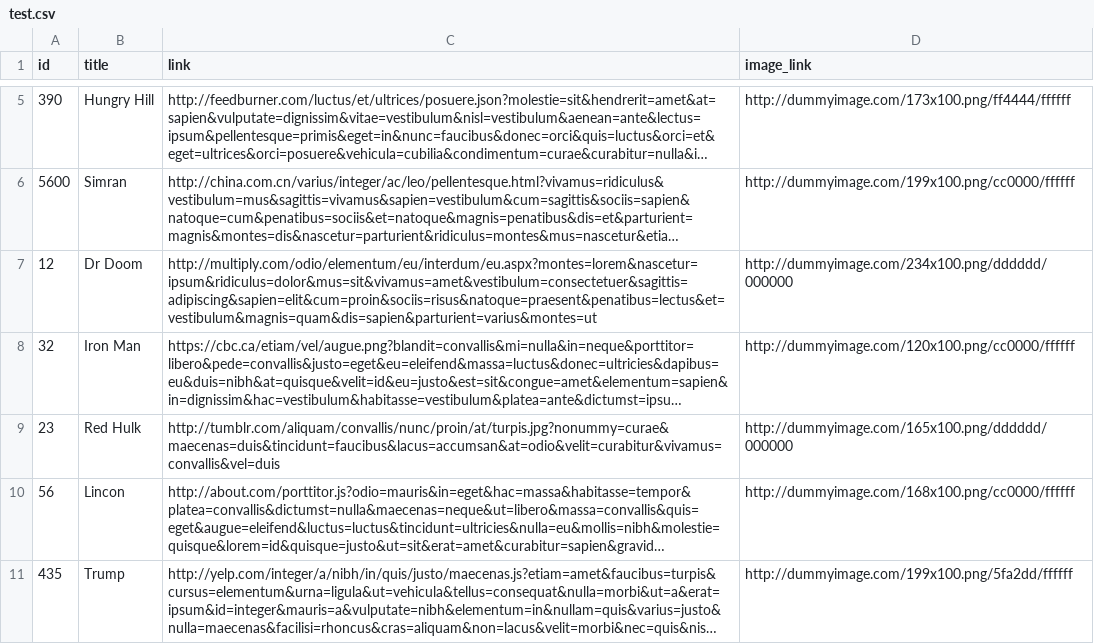
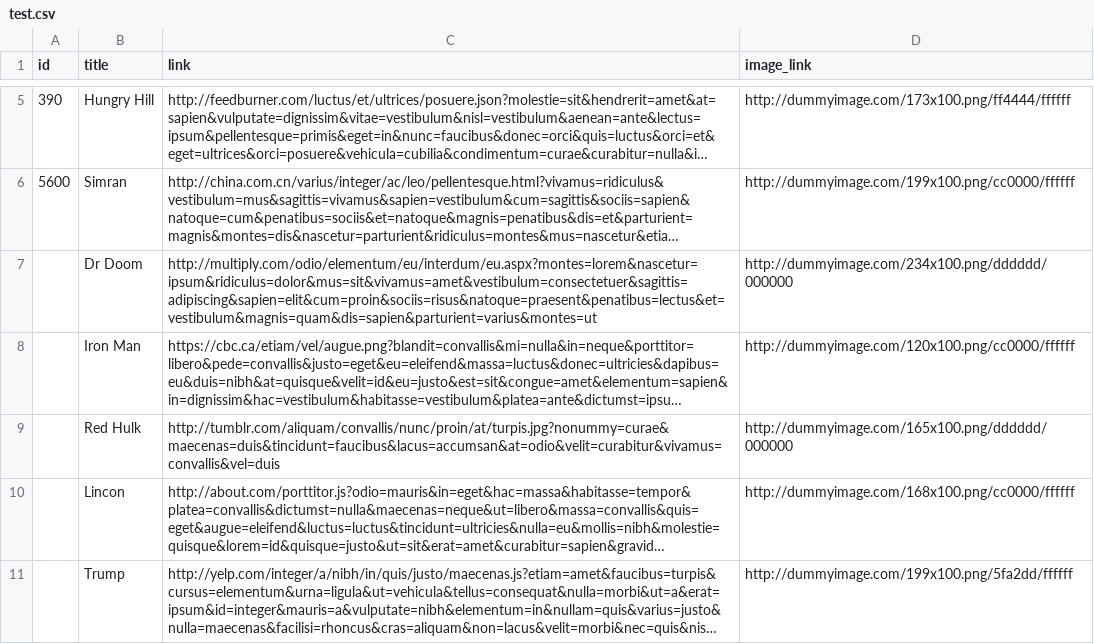
Before and after one commit to ashutoshMoengage/AutomationXML, a CSV file: test.csv, drawn as a sheet; only a part is shown, gaps mark what is left out; long unchanged cells end in …; the diff names each change by its address in the sheet, - before the commit and + after, or states it on an @@ line.

Commit message:
Update test.csv

```diff
--- a/test.csv
+++ b/test.csv
-A7 (id): 12
+A7 (id): (empty)
-A8 (id): 32
+A8 (id): (empty)
-A9 (id): 23
+A9 (id): (empty)
-A10 (id): 56
+A10 (id): (empty)
-A11 (id): 435
+A11 (id): (empty)
```
